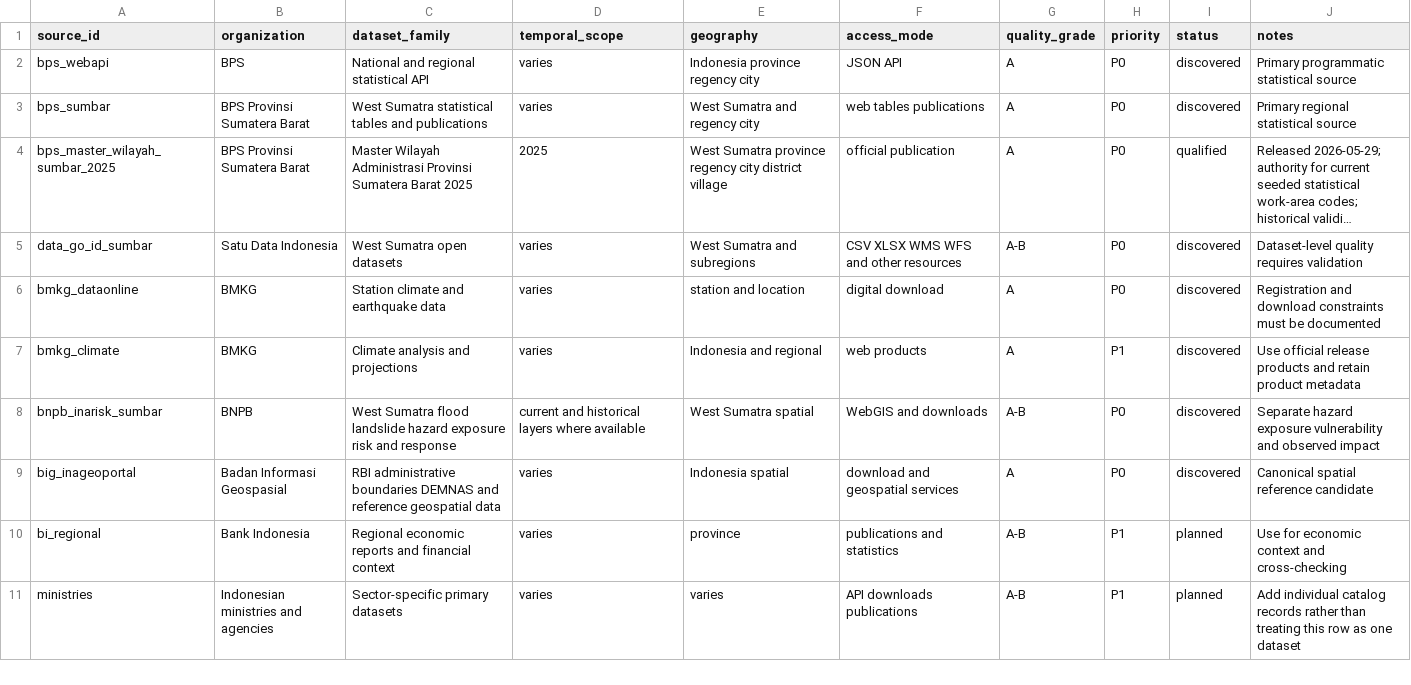
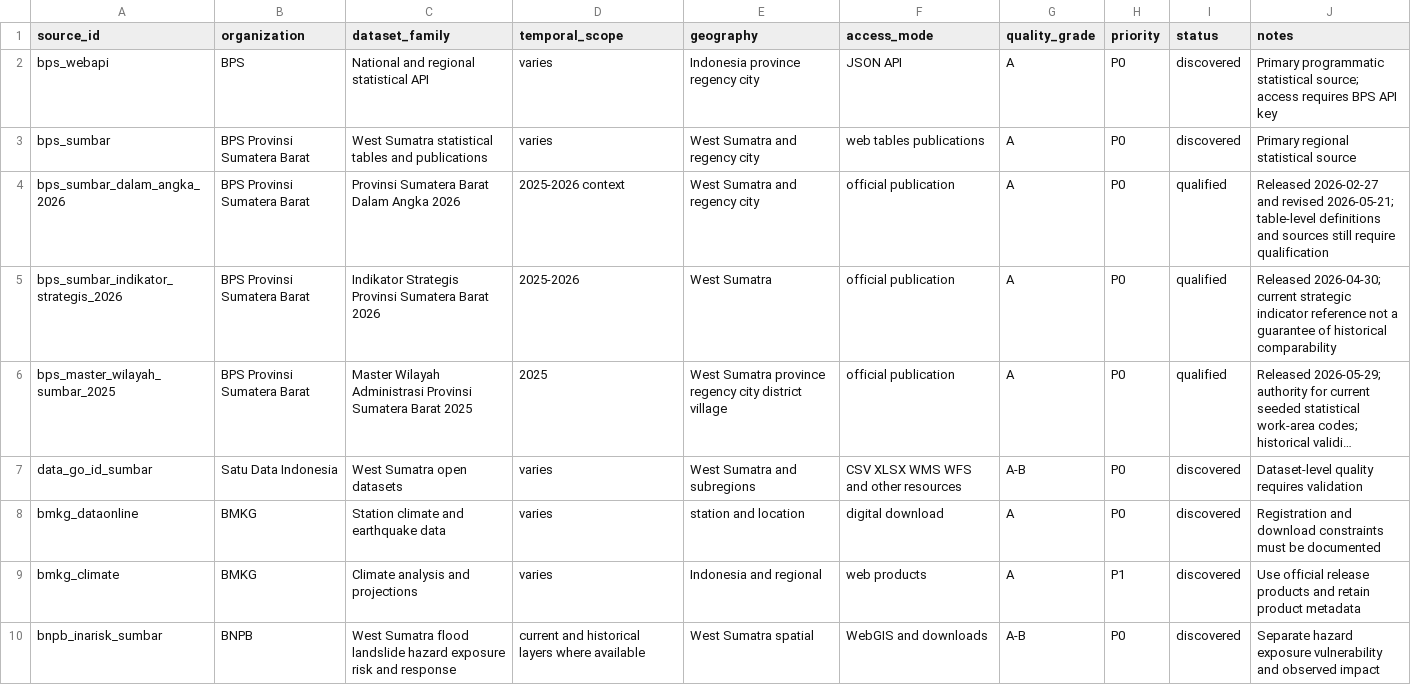
Before and after one commit to nabilrn/ranah-observatory, a CSV file: catalog/data-catalog.csv, drawn as a sheet; only a part is shown; the shorter side is filled out with more unchanged rows; long unchanged cells end in …; the diff names each change by its address in the sheet, - before the commit and + after, or states it on an @@ line.

Commit message:
data: qualify core BPS publications

```diff
--- a/catalog/data-catalog.csv
+++ b/catalog/data-catalog.csv
-J2 (notes): …programmatic statistical source
+J2 (notes): …programmatic statistical source; access requires BPS API key
+row 4: bps_sumbar_dalam_angka_2026 | BPS Provinsi Sumatera Barat | Provinsi Sumatera Barat Dalam Angka 2026 | 2025-2026 context | West Sumatra and regency city | official publication | A | P0 | qualified | Released 2026-02-27 and revised 2026-05-21; table-level definitions and sources still require qualification
+row 5: bps_sumbar_indikator_strategis_2026 | BPS Provinsi Sumatera Barat | Indikator Strategis Provinsi Sumatera Barat 2026 | 2025-2026 | West Sumatra | official publication | A | P0 | qualified | Released 2026-04-30; current strategic indicator reference not a guarantee of historical comparability
```
